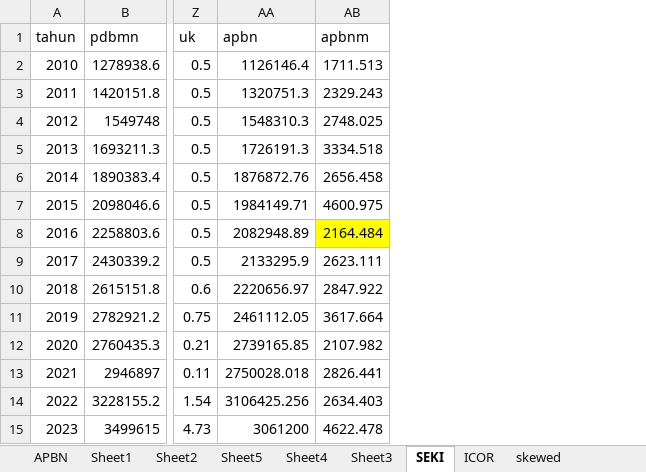
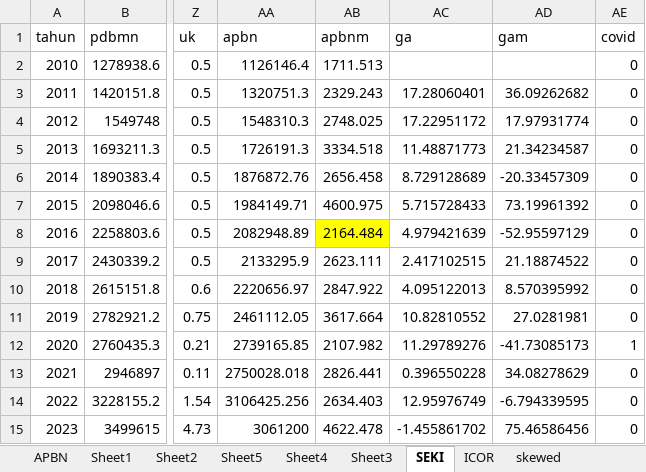
Before and after one commit to imedkrisna/rocana, an Excel workbook: plan.xlsx, sheet SEKI, drawn as a sheet; only a part is shown, gaps mark what is left out; values as stored, in another font and other column widths than the file's, no borders; the diff names each change by its address in the sheet, - before the commit and + after, or states it on an @@ line.

```diff
--- a/plan.xlsx (sheet SEKI)
+++ b/plan.xlsx (sheet SEKI)
+column AC (ga), rows 3-15: 17.28060401 | 17.22951172 | 11.48871773 | 8.729128689 | 5.715728433 | 4.979421639 | 2.417102515 | 4.095122013 | 10.82810552 | 11.29789276 | 0.396550228 | 12.95976749 | -1.455861702
+column AD (gam), rows 3-15: 36.09262682 | 17.97931774 | 21.34234587 | -20.33457309 | 73.19961392 | -52.95597129 | 21.18874522 | 8.570395992 | 27.0281981 | -41.73085173 | 34.08278629 | -6.794339595 | 75.46586456
+column AE (covid), rows 2-15: 0 | 0 | 0 | 0 | 0 | 0 | 0 | 0 | 0 | 0 | 1 | 0 | 0 | 0
```
Also changed, not shown: sheet Sheet3, data/pdb.xlsx, 2 other files.
